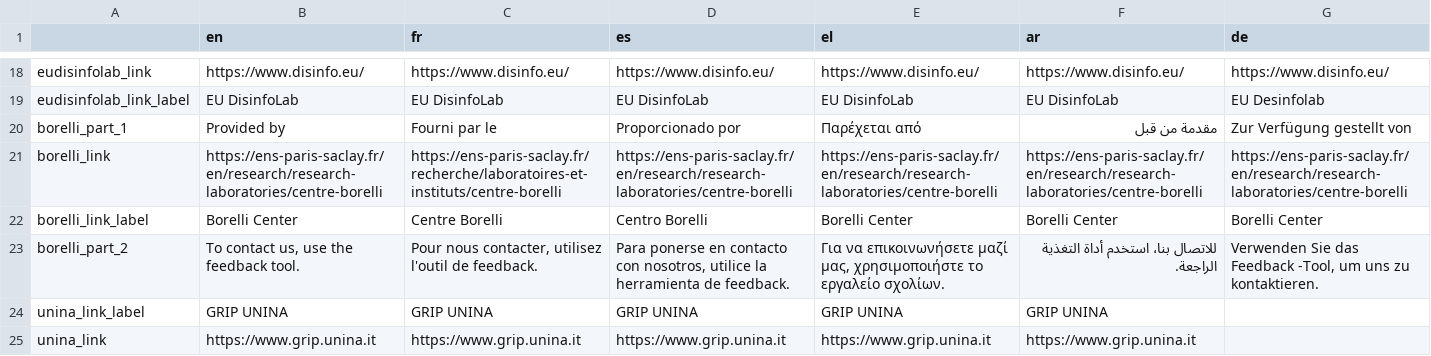
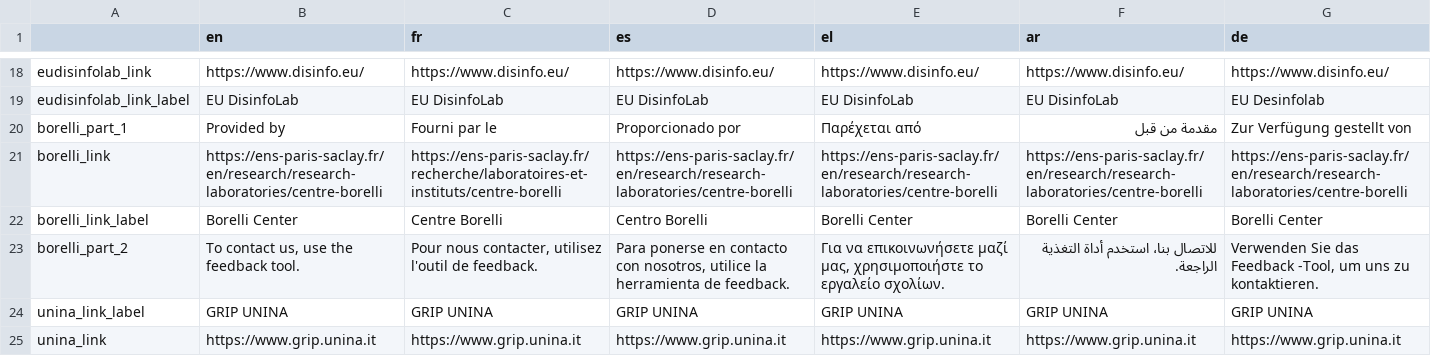
Before and after one commit to AFP-Medialab/InVID-Translations, a TSV file: components/Shared/Footer.tsv, drawn as a sheet; only a part is shown, gaps mark what is left out.

```diff
--- a/components/Shared/Footer.tsv
+++ b/components/Shared/Footer.tsv
@@ -23,3 +23,3 @@ borelli_link_label	Borelli Center	Centre Borelli	Centro Borelli	Borelli Center	B
 borelli_part_2	To contact us, use the feedback tool.	Pour nous contacter, utilisez l'outil de feedback.	Para ponerse en contacto con nosotros, utilice la herramienta de feedback.	Για να επικοινωνήσετε μαζί μας, χρησιμοποιήστε το εργαλείο σχολίων.	للاتصال بنا، استخدم أداة التغذية الراجعة.	Verwenden Sie das Feedback -Tool, um uns zu kontaktieren.
-unina_link_label	GRIP UNINA	GRIP UNINA	GRIP UNINA	GRIP UNINA	GRIP UNINA
-unina_link	https://www.grip.unina.it	https://www.grip.unina.it	https://www.grip.unina.it	https://www.grip.unina.it	https://www.grip.unina.it
+unina_link_label	GRIP UNINA	GRIP UNINA	GRIP UNINA	GRIP UNINA	GRIP UNINA	GRIP UNINA
+unina_link	https://www.grip.unina.it	https://www.grip.unina.it	https://www.grip.unina.it	https://www.grip.unina.it	https://www.grip.unina.it	https://www.grip.unina.it
```
Also changed, not shown: components/NavBar.tsv, components/Shared/OnWarningInfo.tsv, 1 other file.
